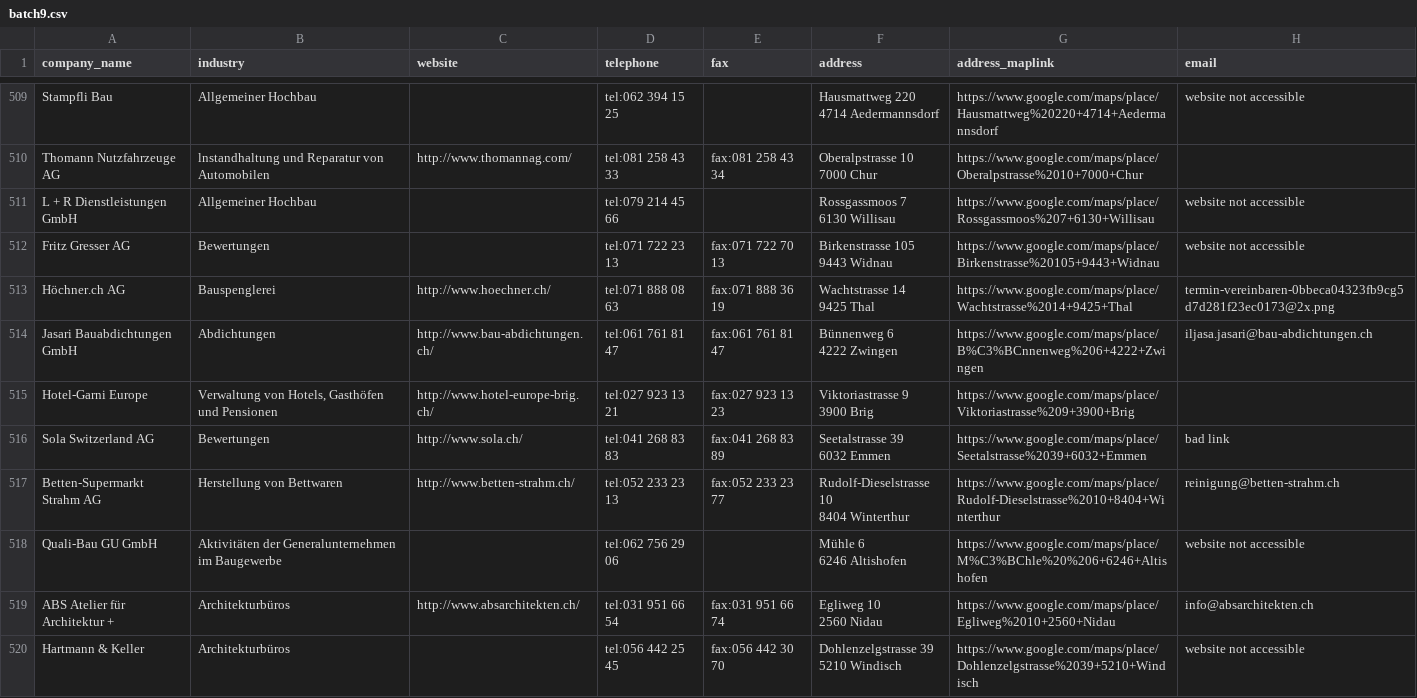
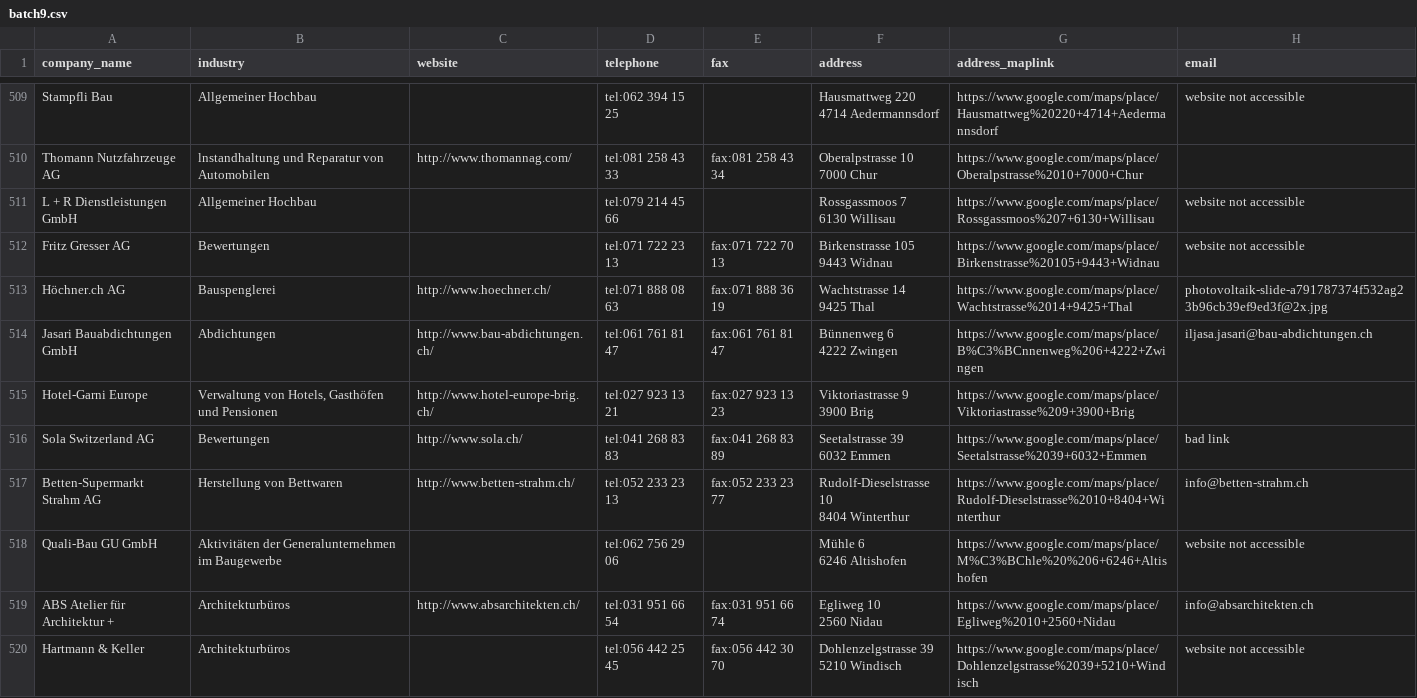
Before and after one commit to saquib-mehmood/webscraping-selenium-0.0.1, a CSV file: batch9.csv, drawn as a sheet; only a part is shown, gaps mark what is left out; the diff covers the shown part only.

```diff
--- a/batch9.csv
+++ b/batch9.csv
@@ -995,4 +995,4 @@ Fritz Gresser AG,Bewertungen,,tel:071 722 23 13,fax:071 722 70 13,"Birkenstrasse
 9443 Widnau",https://www.google.com/maps/place/Birkenstrasse%20105+9443+Widnau,website not accessible
-Höchner.ch AG,Bauspenglerei,http://www.hoechner.ch/,tel:071 888 08 63,fax:071 888 36 19,"Wachtstrasse 14
-9425 Thal",https://www.google.com/maps/place/Wachtstrasse%2014+9425+Thal,termin-vereinbaren-0bbeca04323fb9cg5d7d281f23ec0173@2x.png
+Höchner.ch AG,Bauspenglerei,http://www.hoechner.ch/,tel:071 888 08 63,fax:071 888 36 19,"Wachtstrasse 14
+9425 Thal",https://www.google.com/maps/place/Wachtstrasse%2014+9425+Thal,photovoltaik-slide-a791787374f532ag23b96cb39ef9ed3f@2x.jpg
 Jasari Bauabdichtungen GmbH,Abdichtungen,http://www.bau-abdichtungen.ch/,tel:061 761 81 47,fax:061 761 81 47,"Bünnenweg 6
@@ -1003,4 +1003,4 @@ Sola Switzerland AG,Bewertungen,http://www.sola.ch/,tel:041 268 83 83,fax:041 26
 6032 Emmen",https://www.google.com/maps/place/Seetalstrasse%2039+6032+Emmen,bad link
-Betten-Supermarkt Strahm AG,Herstellung von Bettwaren,http://www.betten-strahm.ch/,tel:052 233 23 13,fax:052 233 23 77,"Rudolf-Dieselstrasse 10
-8404 Winterthur",https://www.google.com/maps/place/Rudolf-Dieselstrasse%2010+8404+Winterthur,reinigung@betten-strahm.ch
+Betten-Supermarkt Strahm AG,Herstellung von Bettwaren,http://www.betten-strahm.ch/,tel:052 233 23 13,fax:052 233 23 77,"Rudolf-Dieselstrasse 10
+8404 Winterthur",https://www.google.com/maps/place/Rudolf-Dieselstrasse%2010+8404+Winterthur,info@betten-strahm.ch
 Quali-Bau GU GmbH,Aktivitäten der Generalunternehmen im Baugewerbe,,tel:062 756 29 06,,"Mühle 6
```
Also changed, not shown: 63 edited cells elsewhere in this file, batch10.csv, 20 other files.
